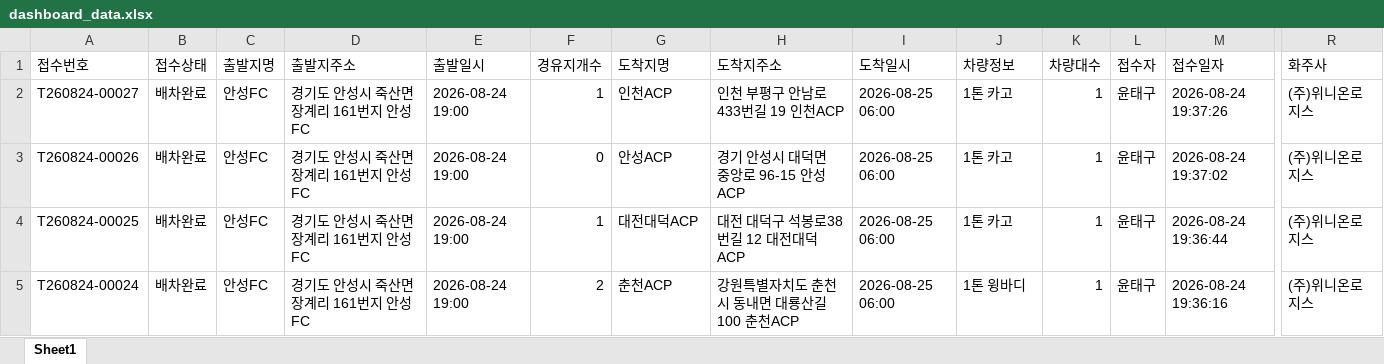
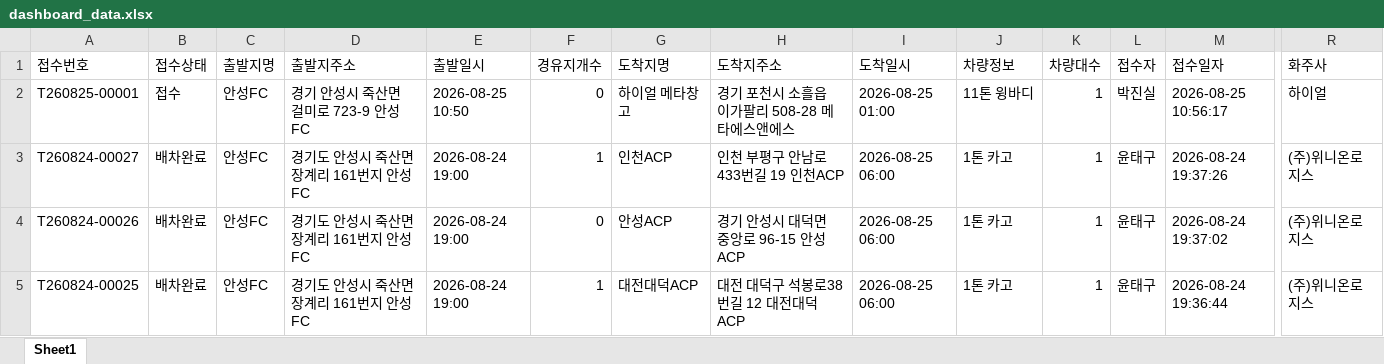
Before and after one commit to xdsport2288-droid/cj-dashboard, an Excel workbook: dashboard_data.xlsx, sheet Sheet1, drawn as a sheet; only a part is shown, gaps mark what is left out; the shorter side is filled out with more unchanged rows; values as stored, in another font and other column widths than the file's, no borders; rows hold the shown columns only; the diff names each change by its address in the sheet, - before the commit and + after, or states it on an @@ line.

```diff
--- a/dashboard_data.xlsx (sheet Sheet1)
+++ b/dashboard_data.xlsx (sheet Sheet1)
+row 2: T260825-00001 | 접수 | 안성FC | 경기 안성시 죽산면 걸미로 723-9 안성FC | 2026-08-25 10:50 | 0 | 하이얼 메타창고 | 경기 포천시 소흘읍 이가팔리 508-28 메타에스앤에스 | 2026-08-25 01:00 | 11톤 윙바디 | 1 | 박진실 | 2026-08-25 10:56:17 | 하이얼
```
Also changed, not shown: 2 other files.
